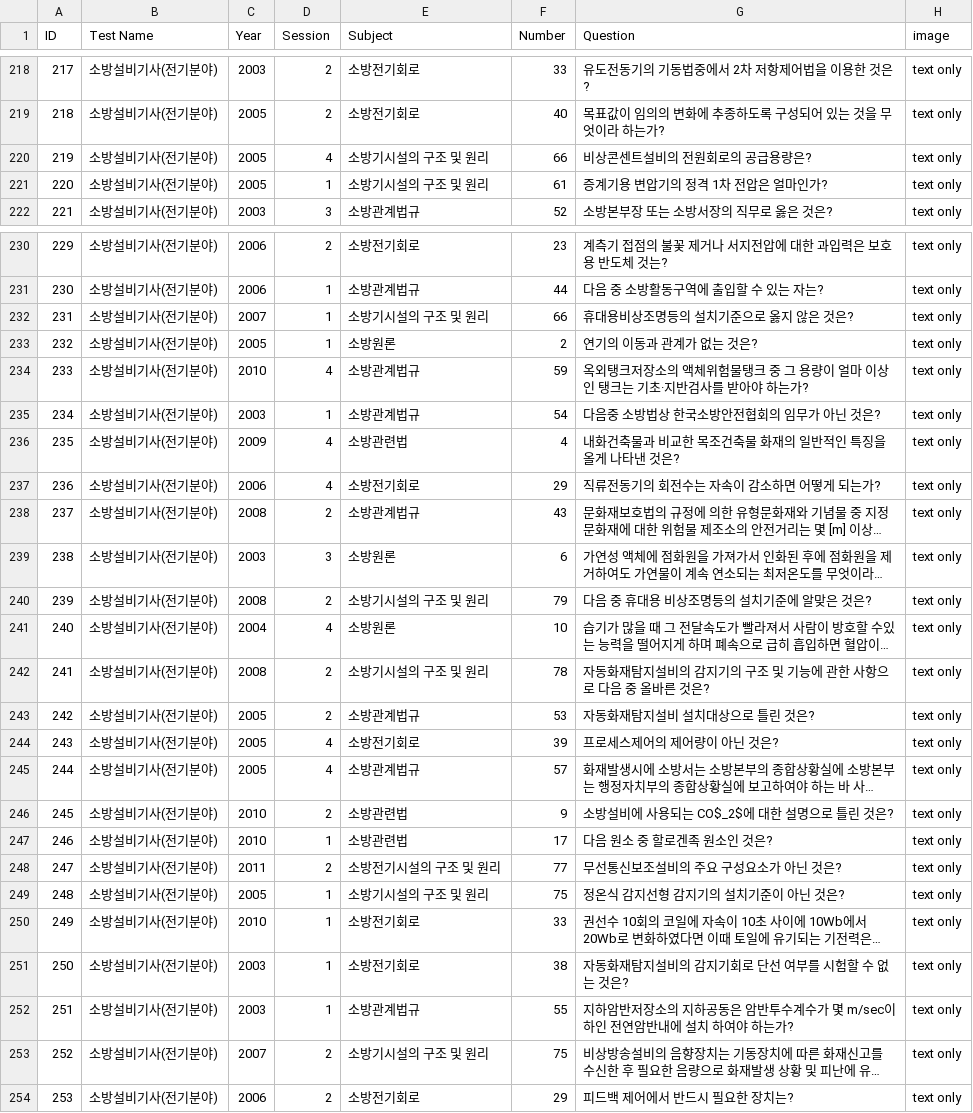
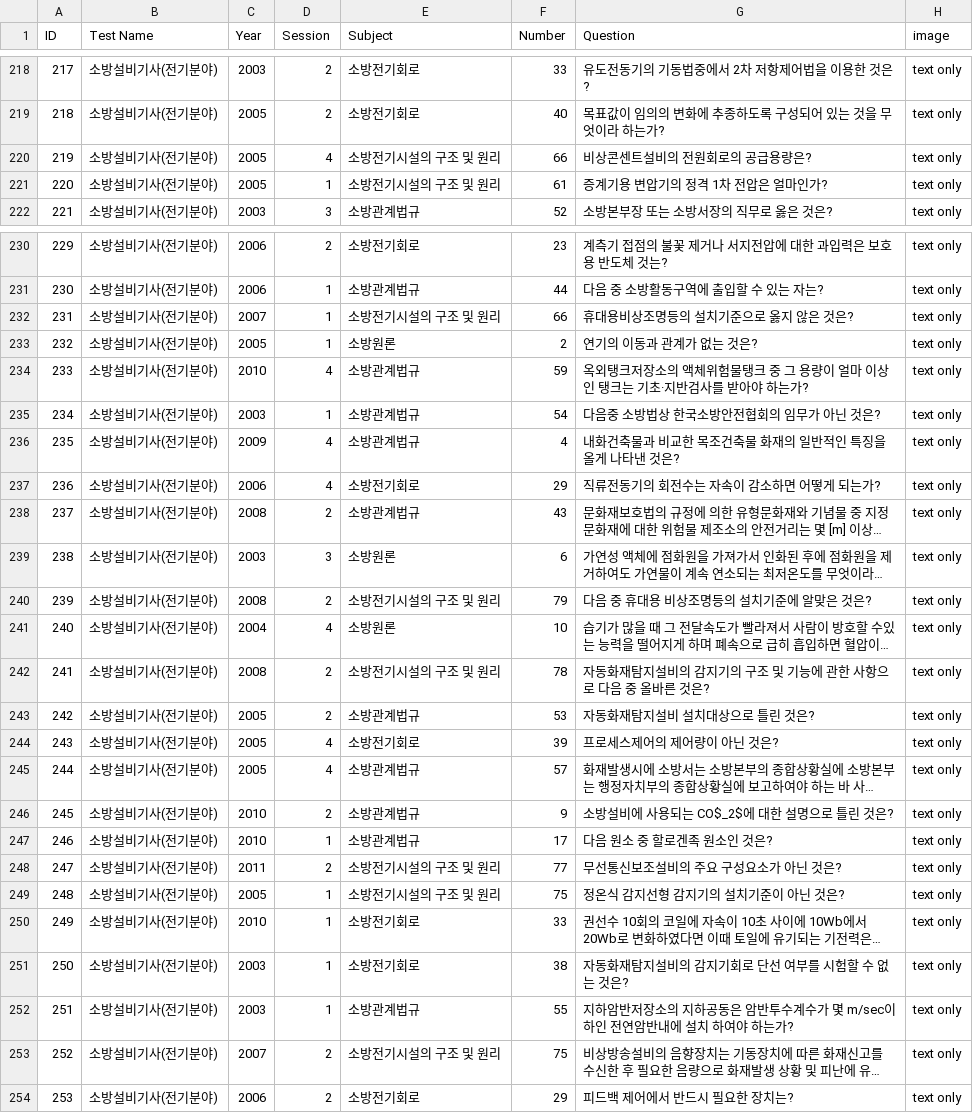
Before and after one commit to big1248/benchmark_visualizer_streamlit, a CSV file: data/exaone-4-0-1-32b_2_detailed_noprompting_소방설비기사(전기분야).csv, drawn as a sheet; only a part is shown, gaps mark what is left out; long unchanged cells end in …; the diff covers the shown part only; the diff names each change by its address in the sheet, - before the commit and + after, or states it on an @@ line.

```diff
--- a/data/exaone-4-0-1-32b_2_detailed_noprompting_소방설비기사(전기분야).csv
+++ b/data/exaone-4-0-1-32b_2_detailed_noprompting_소방설비기사(전기분야).csv
-E220:E221 (Subject): 소방기시설의 구조 및 원리
+E220:E221 (Subject): 소방전기시설의 구조 및 원리
-E232 (Subject): 소방기시설의 구조 및 원리
+E232 (Subject): 소방전기시설의 구조 및 원리
-E236 (Subject): 소방관련법
+E236 (Subject): 소방관계법규
-E240 (Subject): 소방기시설의 구조 및 원리
+E240 (Subject): 소방전기시설의 구조 및 원리
-E242 (Subject): 소방기시설의 구조 및 원리
+E242 (Subject): 소방전기시설의 구조 및 원리
-E246:E247 (Subject): 소방관련법
+E246:E247 (Subject): 소방관계법규
-E249 (Subject): 소방기시설의 구조 및 원리
+E249 (Subject): 소방전기시설의 구조 및 원리
-E253 (Subject): 소방기시설의 구조 및 원리
+E253 (Subject): 소방전기시설의 구조 및 원리
```
Also changed, not shown: 48 edited cells elsewhere in this file, data/meta-llama-3-1-8b-instruct_detailed_noprompting_소방설비기사(전기분야).csv, data/testset_소방설비기사(전기분야).csv.
